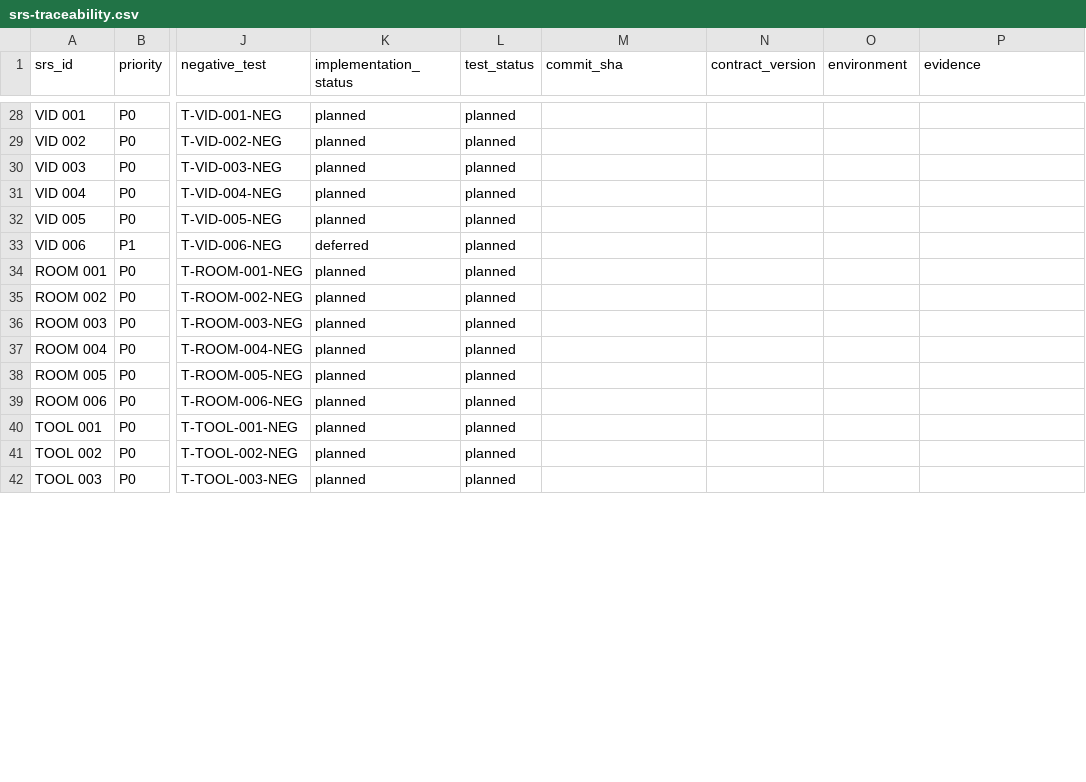
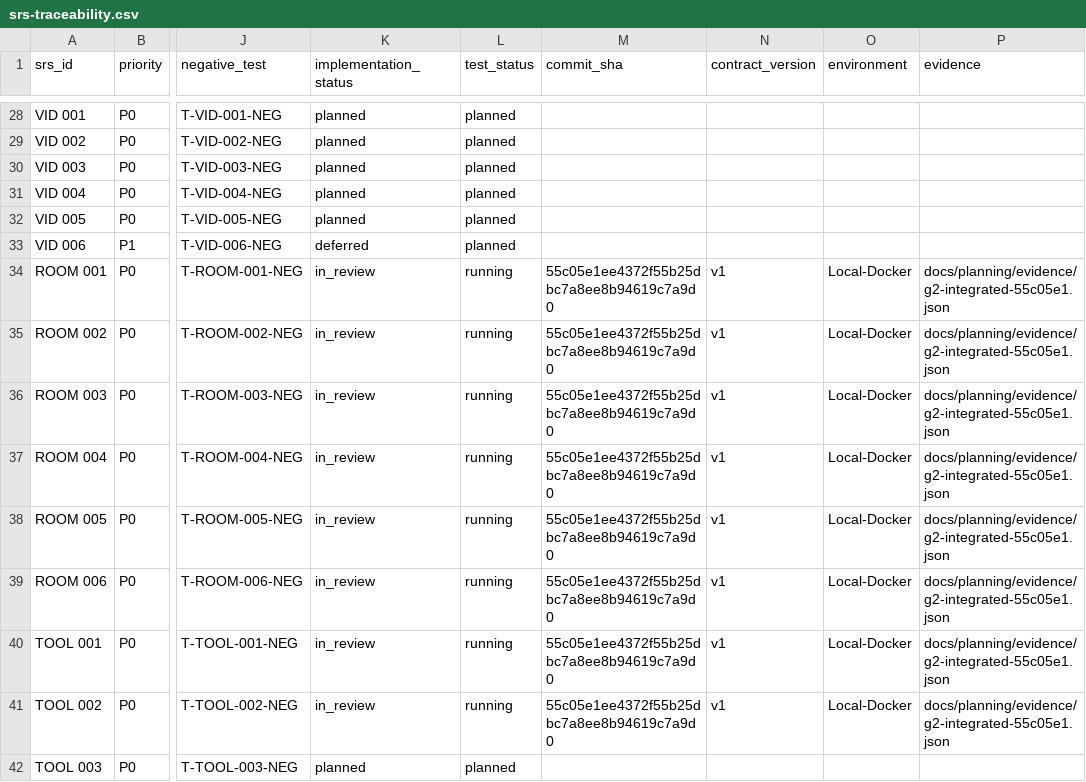
Before and after one commit to quankosimp/AI-Teaching-Colpilot, a CSV file: docs/planning/srs-traceability.csv, drawn as a sheet; only a part is shown, gaps mark what is left out; the diff covers the shown part only; the diff names each change by its address in the sheet, - before the commit and + after, or states it on an @@ line.

Commit message:
docs: publish integrated Docker classroom evidence and next execution handoffs

```diff
--- a/docs/planning/srs-traceability.csv
+++ b/docs/planning/srs-traceability.csv
-K34:K41 (implementation_status): planned
+K34:K41 (implementation_status): in_review
-L34:L41 (test_status): planned
+L34:L41 (test_status): running
-M34:M41 (commit_sha): (empty)
+M34:M41 (commit_sha): 55c05e1ee4372f55b25dbc7a8ee8b94619c7a9d0
-N34:N41 (contract_version): (empty)
+N34:N41 (contract_version): v1
-O34:O41 (environment): (empty)
+O34:O41 (environment): Local-Docker
-P34:P41 (evidence): (empty)
+P34:P41 (evidence): docs/planning/evidence/g2-integrated-55c05e1.json
```
Also changed, not shown: 102 edited cells elsewhere in this file, 25 other files.
